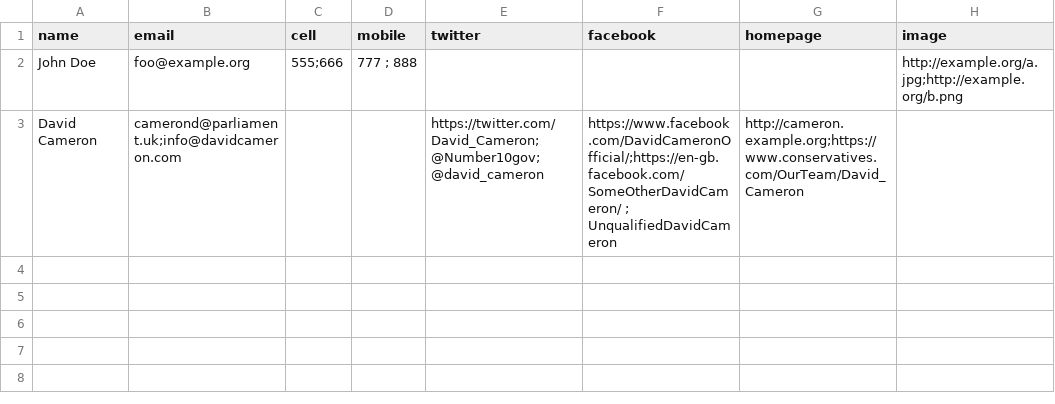
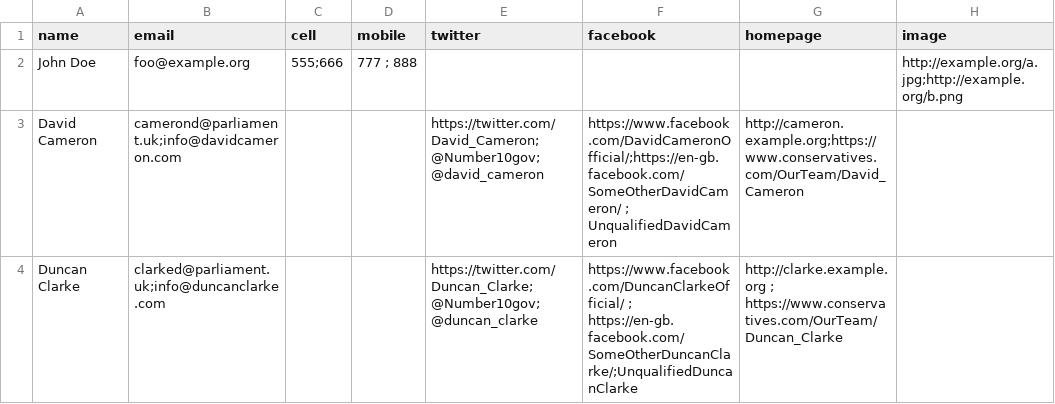
Before and after one commit to tmtmtmtm/csv_to_popolo, a CSV file: t/data/multiple_values_in_cells.csv, drawn as a sheet; the diff names each change by its address in the sheet, - before the commit and + after, or states it on an @@ line.

Commit message:
Add mock data for member with multiple URLs
Data added to test that we can handle multiple URLs separated by whitespace

```diff
--- a/t/data/multiple_values_in_cells.csv
+++ b/t/data/multiple_values_in_cells.csv
+row 4: Duncan Clarke | clarked@parliament.uk;info@duncanclarke.com |  |  | https://twitter.com/Duncan_Clarke;@Number10gov;@duncan_clarke | https://www.facebook.com/DuncanClarkeOfficial/ ; https://en-gb.facebook.com/SomeOtherDuncanClarke/;UnqualifiedDuncanClarke | http://clarke.example.org ; https://www.conservatives.com/OurTeam/Duncan_Clarke
```
